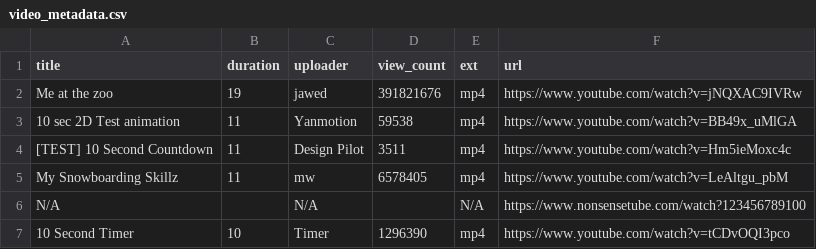
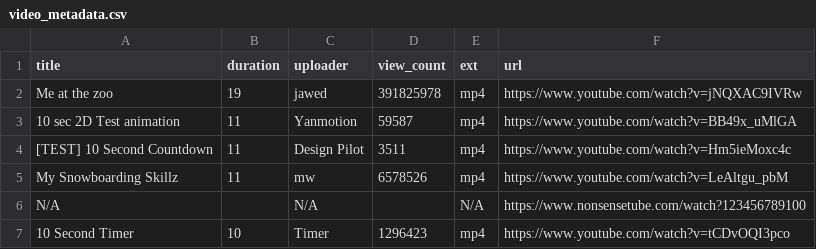
Before and after one commit to ricardorisotto/bda-capstone-1, a CSV file: data/video_metadata.csv, drawn as a sheet.

```diff
--- a/data/video_metadata.csv
+++ b/data/video_metadata.csv
@@ -1,7 +1,7 @@
 title,duration,uploader,view_count,ext,url
-Me at the zoo,19,jawed,391821676,mp4,https://www.youtube.com/watch?v=jNQXAC9IVRw
-10 sec 2D Test animation,11,Yanmotion,59538,mp4,https://www.youtube.com/watch?v=BB49x_uMlGA
+Me at the zoo,19,jawed,391825978,mp4,https://www.youtube.com/watch?v=jNQXAC9IVRw
+10 sec 2D Test animation,11,Yanmotion,59587,mp4,https://www.youtube.com/watch?v=BB49x_uMlGA
 [TEST] 10 Second Countdown,11,Design Pilot,3511,mp4,https://www.youtube.com/watch?v=Hm5ieMoxc4c
-My Snowboarding Skillz,11,mw,6578405,mp4,https://www.youtube.com/watch?v=LeAltgu_pbM
+My Snowboarding Skillz,11,mw,6578526,mp4,https://www.youtube.com/watch?v=LeAltgu_pbM
 N/A,,N/A,,N/A, https://www.nonsensetube.com/watch?123456789100
-10 Second Timer,10,Timer,1296390,mp4,https://www.youtube.com/watch?v=tCDvOQI3pco
+10 Second Timer,10,Timer,1296423,mp4,https://www.youtube.com/watch?v=tCDvOQI3pco
```
Also changed, not shown: 2 other files.
